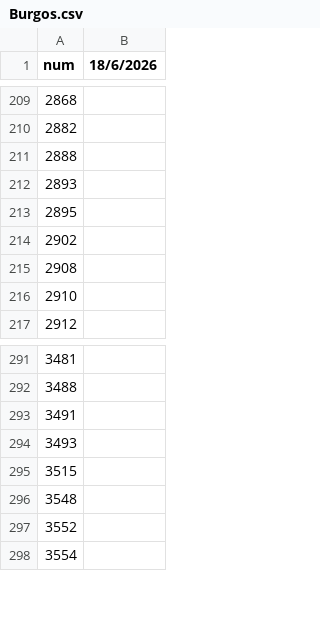
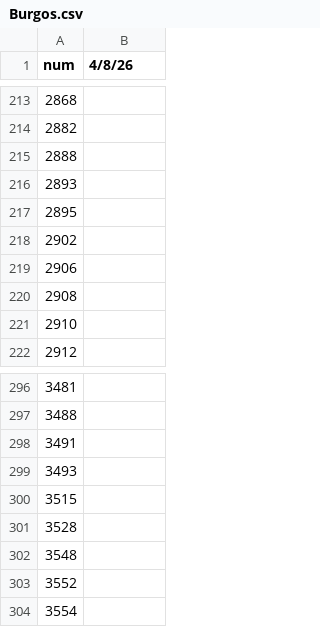
Before and after one commit to zaulin/GUB, a CSV file: utils/negra/Burgos.csv, drawn as a sheet; only a part is shown, gaps mark what is left out; the diff covers the shown part only.

```diff
--- a/utils/negra/Burgos.csv
+++ b/utils/negra/Burgos.csv
@@ -1 +1 @@
-num;18/6/2026
+num;4/8/26;;;;;;;;;
@@ -214,0 +219 @@
+2906;;;;;;;;;;
@@ -295,0 +301 @@
+3528;;;;;;;;;;
```
Also changed, not shown: 8 added rows elsewhere in this file.
